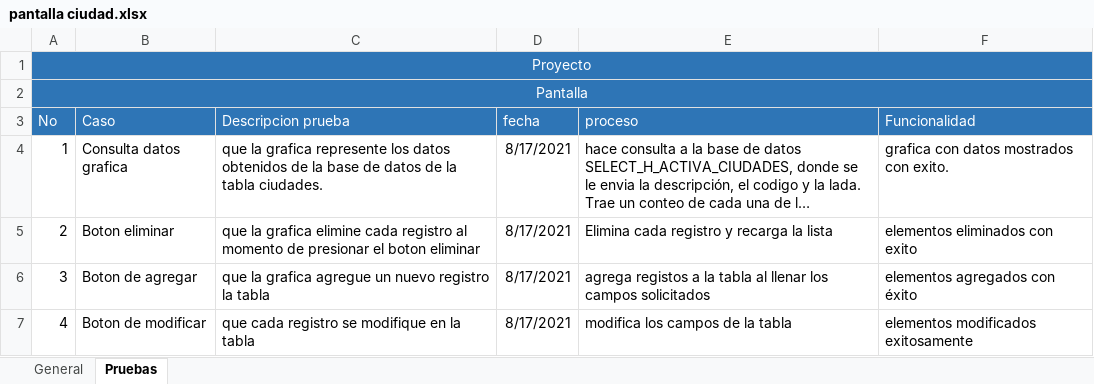
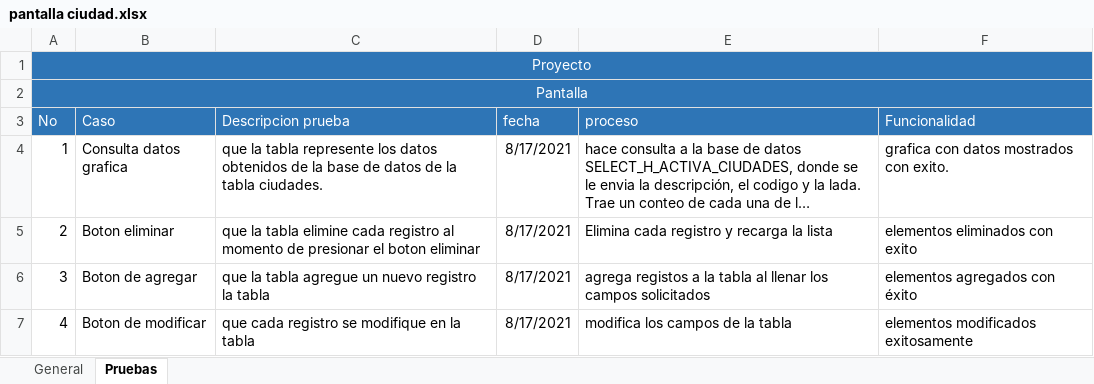
Before and after one commit to mccesar1/BlueWeb01, an Excel workbook: pruebas/pantalla ciudad.xlsx, sheet Pruebas, drawn as a sheet; long unchanged cells end in …; values as stored, in another font and other column widths than the file's, no borders; the diff names each change by its address in the sheet, - before the commit and + after, or states it on an @@ line.

Commit message:
modifique los excel

```diff
--- a/pruebas/pantalla ciudad.xlsx (sheet Pruebas)
+++ b/pruebas/pantalla ciudad.xlsx (sheet Pruebas)
-C4 (Descripcion prueba): que la grafica represente los…
+C4 (Descripcion prueba): que la tabla represente los…
-C5 (Descripcion prueba): que la grafica elimine cada…
+C5 (Descripcion prueba): que la tabla elimine cada…
-C6 (Descripcion prueba): que la grafica agregue un…
+C6 (Descripcion prueba): que la tabla agregue un…
```
Also changed, not shown: pruebas/pantalla teléfonos.xlsx, 8 other files.
